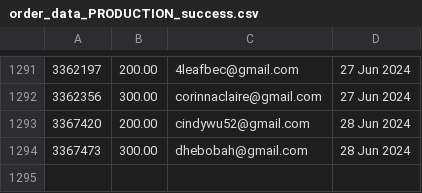
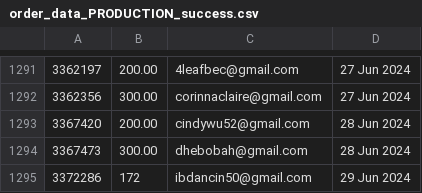
Before and after one commit to required777/TD-Testing-ffcsa_scripts, a CSV file: localline/data/order_data_PRODUCTION_success.csv, drawn as a sheet; only a part is shown, gaps mark what is left out; the diff names each change by its address in the sheet, - before the commit and + after, or states it on an @@ line.

```diff
--- a/localline/data/order_data_PRODUCTION_success.csv
+++ b/localline/data/order_data_PRODUCTION_success.csv
+row 1295: 3372286 | 172 | ibdancin50@gmail.com | 29 Jun 2024
```
Also changed, not shown: localline/data/order_data_PRODUCTION_fail.csv.
